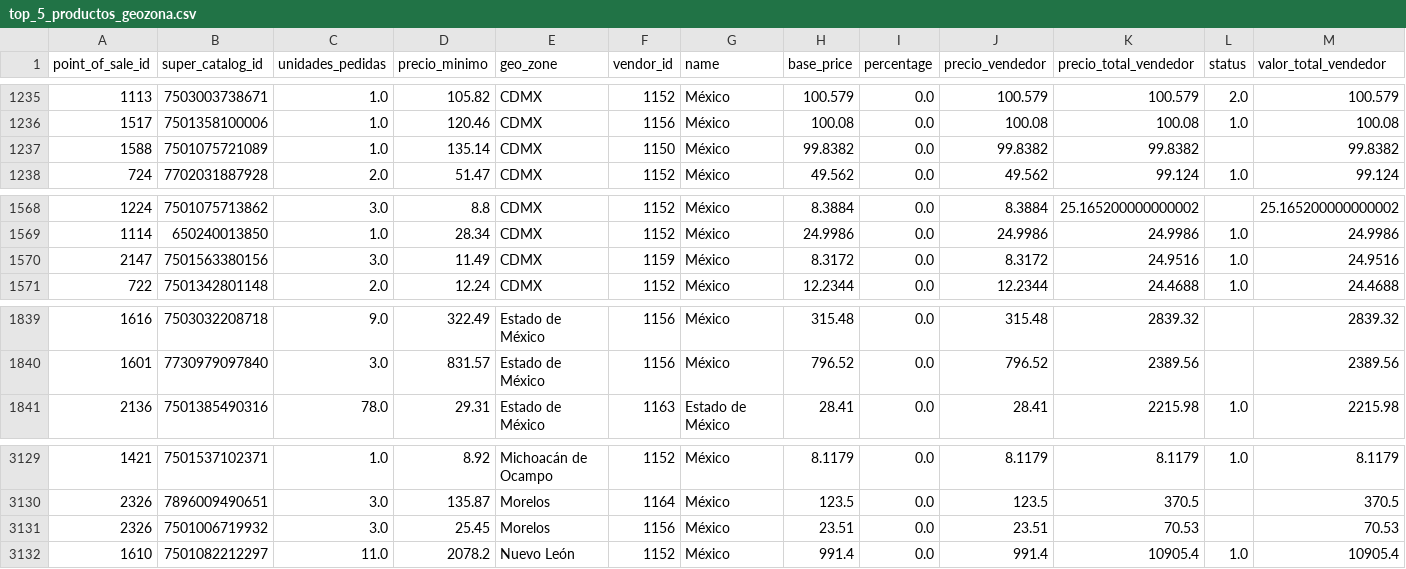
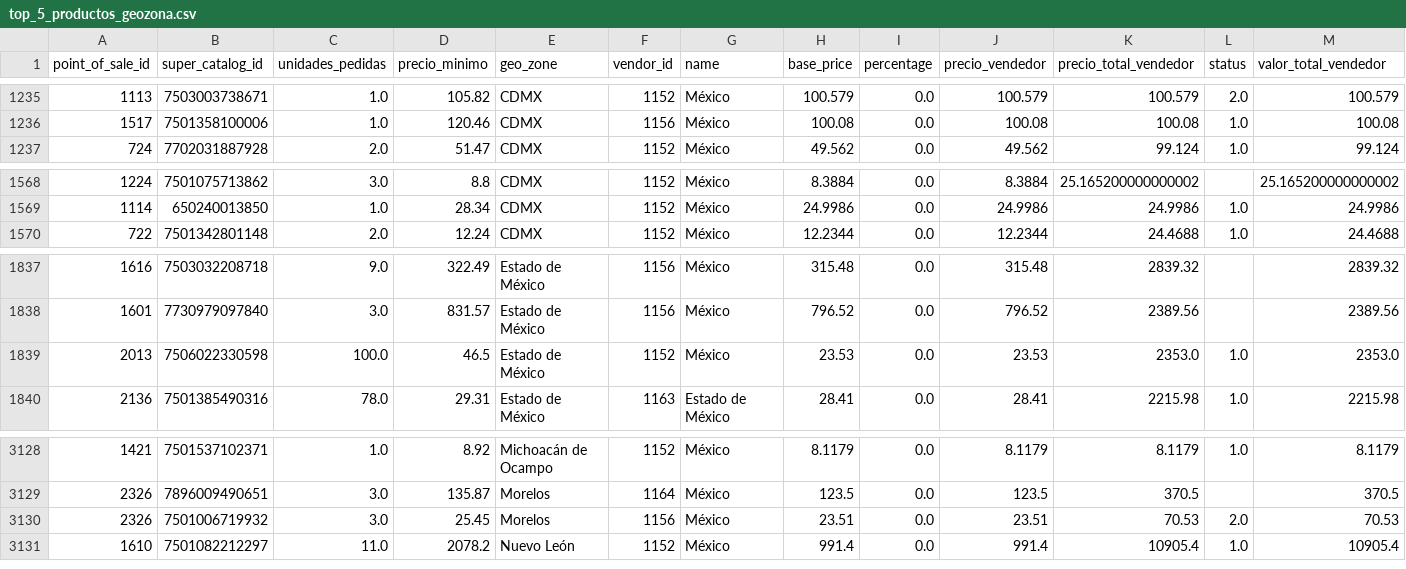
Before and after one commit to r2flows/vendors_oportunities, a CSV file: top_5_productos_geozona.csv, drawn as a sheet; only a part is shown, gaps mark what is left out; the diff covers the shown part only.

Commit message:
data actualization

```diff
--- a/top_5_productos_geozona.csv
+++ b/top_5_productos_geozona.csv
@@ -1236,3 +1236,2 @@ point_of_sale_id,super_catalog_id,unidades_pedidas,precio_minimo,geo_zone,vendor
 1517,7501358100006,1.0,120.46,CDMX,1156,México,100.08,0.0,100.08,100.08,1.0,100.08
-1588,7501075721089,1.0,135.14,CDMX,1150,México,99.8382,0.0,99.8382,99.8382,,99.8382
 724,7702031887928,2.0,51.47,CDMX,1152,México,49.562,0.0,49.562,99.124,1.0,99.124
@@ -1569,3 +1569,2 @@ point_of_sale_id,super_catalog_id,unidades_pedidas,precio_minimo,geo_zone,vendor
 1114,650240013850,1.0,28.34,CDMX,1152,México,24.9986,0.0,24.9986,24.9986,1.0,24.9986
-2147,7501563380156,3.0,11.49,CDMX,1159,México,8.3172,0.0,8.3172,24.9516,1.0,24.9516
 722,7501342801148,2.0,12.24,CDMX,1152,México,12.2344,0.0,12.2344,24.4688,1.0,24.4688
@@ -1840,2 +1838,3 @@ point_of_sale_id,super_catalog_id,unidades_pedidas,precio_minimo,geo_zone,vendor
 1601,7730979097840,3.0,831.57,Estado de México,1156,México,796.52,0.0,796.52,2389.56,,2389.56
+2013,7506022330598,100.0,46.5,Estado de México,1152,México,23.53,0.0,23.53,2353.0,1.0,2353.0
 2136,7501385490316,78.0,29.31,Estado de México,1163,Estado de México,28.41,0.0,28.41,2215.98,1.0,2215.98
@@ -3130,3 +3129,3 @@ point_of_sale_id,super_catalog_id,unidades_pedidas,precio_minimo,geo_zone,vendor
 2326,7896009490651,3.0,135.87,Morelos,1164,México,123.5,0.0,123.5,370.5,,370.5
-2326,7501006719932,3.0,25.45,Morelos,1156,México,23.51,0.0,23.51,70.53,,70.53
+2326,7501006719932,3.0,25.45,Morelos,1156,México,23.51,0.0,23.51,70.53,2.0,70.53
 1610,7501082212297,11.0,2078.2,Nuevo León,1152,México,991.4,0.0,991.4,10905.4,1.0,10905.4
```
Also changed, not shown: 5 added rows and 5 removed rows elsewhere in this file, vendor_pos_relations.csv, 1 other file.
